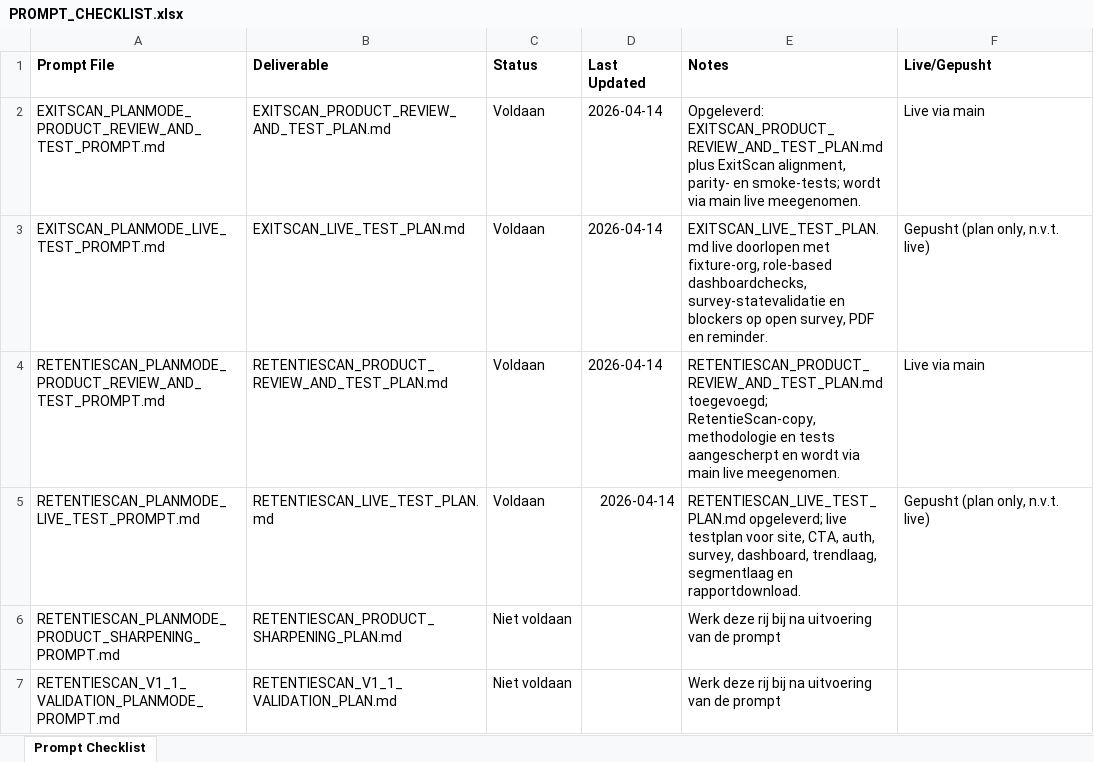
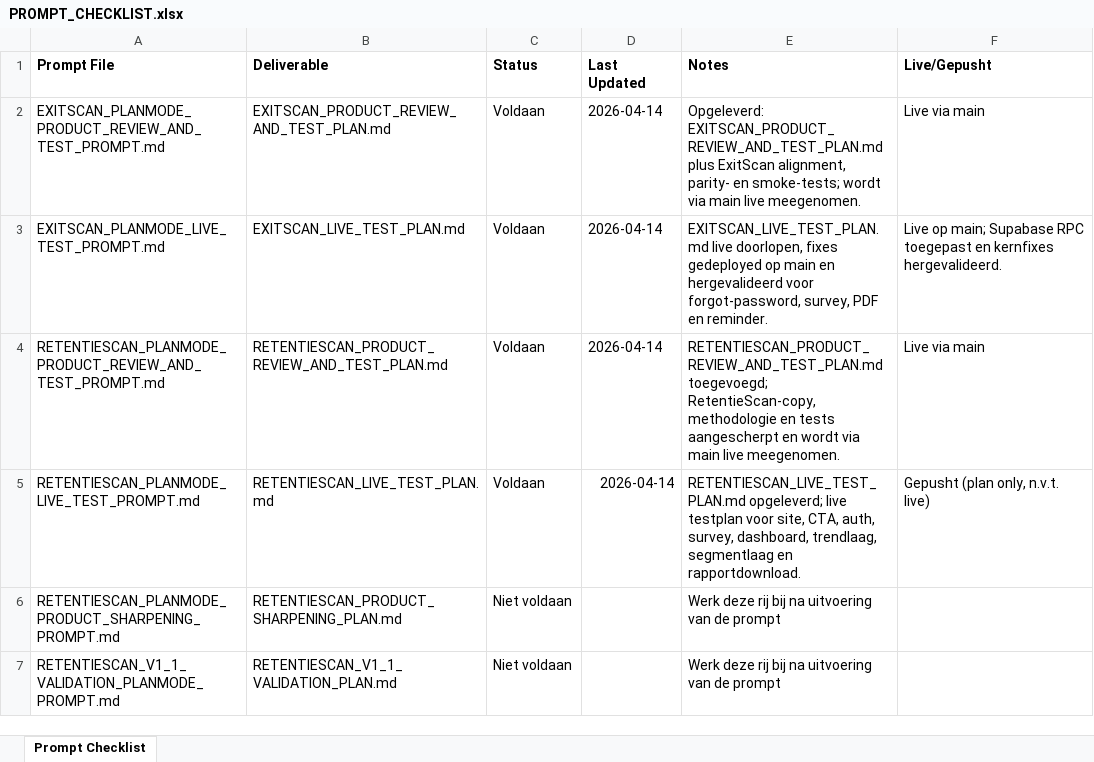
Before and after one commit to larshengel08-lang/VerisightSaaS, an Excel workbook: docs/prompts/PROMPT_CHECKLIST.xlsx, sheet Prompt Checklist, drawn as a sheet; only a part is shown; values as stored, in another font and other column widths than the file's, no borders; the diff names each change by its address in the sheet, - before the commit and + after, or states it on an @@ line.

Commit message:
Document ExitScan live deployment validation

```diff
--- a/docs/prompts/PROMPT_CHECKLIST.xlsx (sheet Prompt Checklist)
+++ b/docs/prompts/PROMPT_CHECKLIST.xlsx (sheet Prompt Checklist)
-E3 (Notes): EXITSCAN_LIVE_TEST_PLAN.md live doorlopen met fixture-org, role-based dashboardchecks, survey-statevalidatie en blockers op open survey, PDF…
+E3 (Notes): EXITSCAN_LIVE_TEST_PLAN.md live doorlopen, fixes gedeployed op main en hergevalideerd voor forgot-password, survey, PDF…
-F3 (Live/Gepusht): Gepusht (plan only, n.v.t. live)
+F3 (Live/Gepusht): Live op main; Supabase RPC toegepast en kernfixes hergevalideerd.
```
Also changed, not shown: 1 other file.
